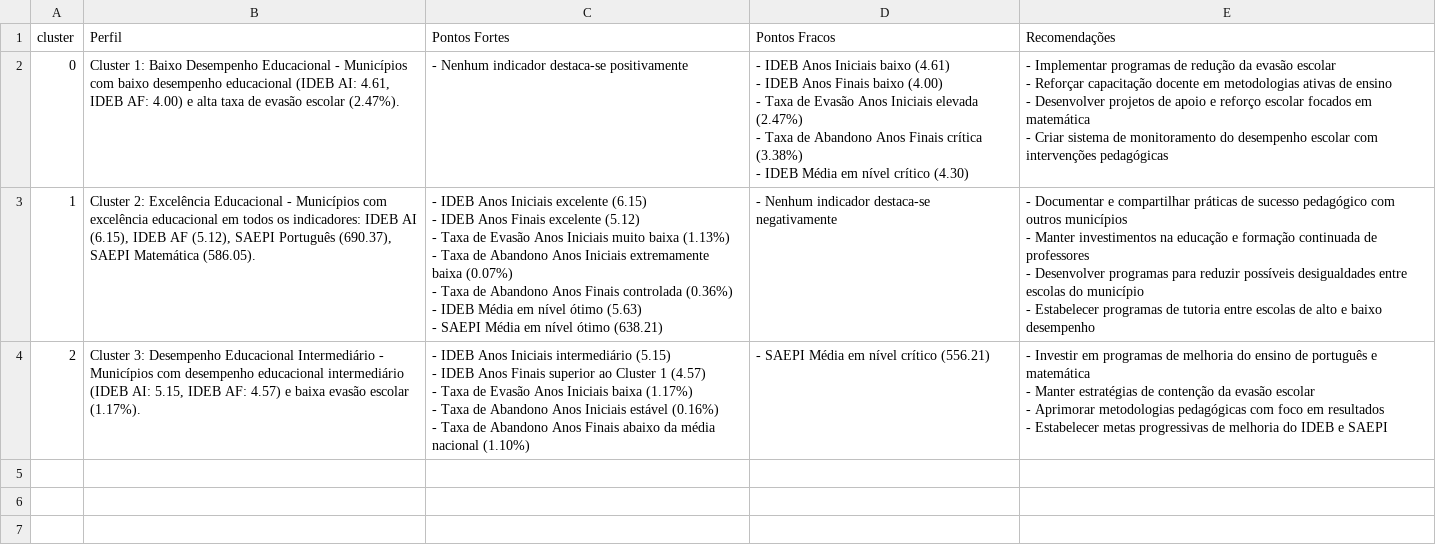
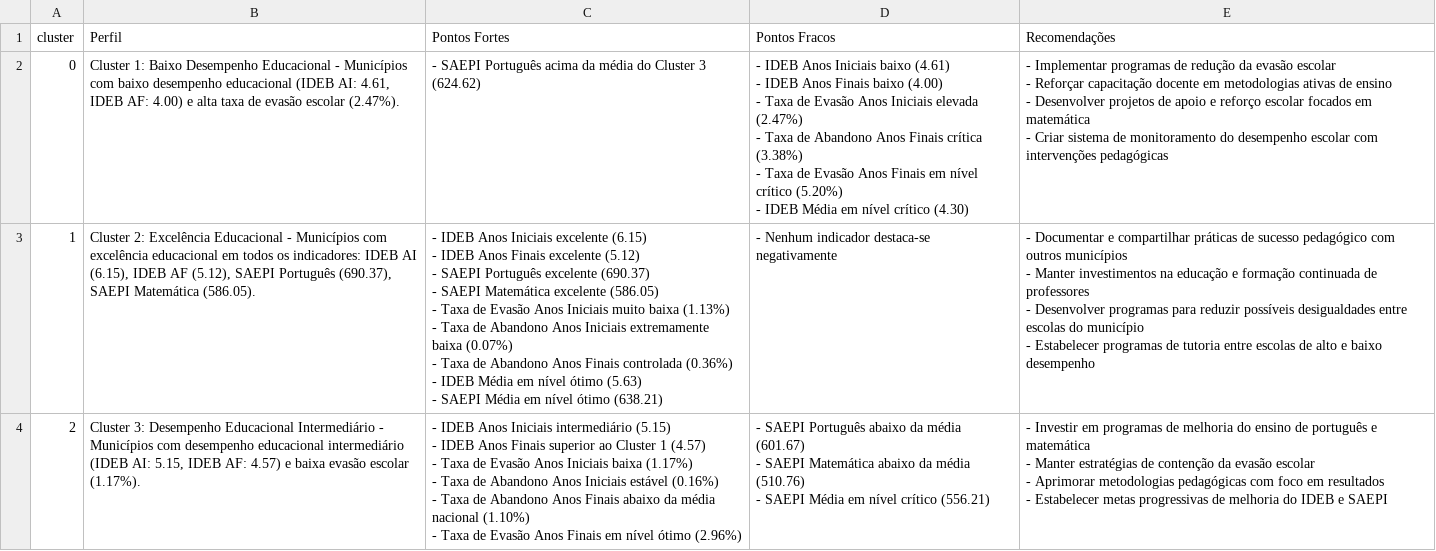
Before and after one commit to MickaelGueds/kmeans_educ, a CSV file: output/diagnostico_clusters_educacao.csv, drawn as a sheet.

```diff
--- a/output/diagnostico_clusters_educacao.csv
+++ b/output/diagnostico_clusters_educacao.csv
@@ -1,27 +1,33 @@
 cluster,Perfil,Pontos Fortes,Pontos Fracos,Recomendações
-0,"Cluster 1: Baixo Desempenho Educacional - Municípios com baixo desempenho educacional (IDEB AI: 4.61, IDEB AF: 4.00) e alta taxa de evasão escolar (2.47%).",- Nenhum indicador destaca-se positivamente,"- IDEB Anos Iniciais baixo (4.61)
-- IDEB Anos Finais baixo (4.00)
-- Taxa de Evasão Anos Iniciais elevada (2.47%)
-- Taxa de Abandono Anos Finais crítica (3.38%)
-- IDEB Média em nível crítico (4.30)","- Implementar programas de redução da evasão escolar
-- Reforçar capacitação docente em metodologias ativas de ensino
-- Desenvolver projetos de apoio e reforço escolar focados em matemática
-- Criar sistema de monitoramento do desempenho escolar com intervenções pedagógicas"
-1,"Cluster 2: Excelência Educacional - Municípios com excelência educacional em todos os indicadores: IDEB AI (6.15), IDEB AF (5.12), SAEPI Português (690.37), SAEPI Matemática (586.05).","- IDEB Anos Iniciais excelente (6.15)
-- IDEB Anos Finais excelente (5.12)
-- Taxa de Evasão Anos Iniciais muito baixa (1.13%)
-- Taxa de Abandono Anos Iniciais extremamente baixa (0.07%)
-- Taxa de Abandono Anos Finais controlada (0.36%)
-- IDEB Média em nível ótimo (5.63)
-- SAEPI Média em nível ótimo (638.21)",- Nenhum indicador destaca-se negativamente,"- Documentar e compartilhar práticas de sucesso pedagógico com outros municípios
-- Manter investimentos na educação e formação continuada de professores
-- Desenvolver programas para reduzir possíveis desigualdades entre escolas do município
-- Estabelecer programas de tutoria entre escolas de alto e baixo desempenho"
-2,"Cluster 3: Desempenho Educacional Intermediário - Municípios com desempenho educacional intermediário (IDEB AI: 5.15, IDEB AF: 4.57) e baixa evasão escolar (1.17%).","- IDEB Anos Iniciais intermediário (5.15)
-- IDEB Anos Finais superior ao Cluster 1 (4.57)
-- Taxa de Evasão Anos Iniciais baixa (1.17%)
-- Taxa de Abandono Anos Iniciais estável (0.16%)
-- Taxa de Abandono Anos Finais abaixo da média nacional (1.10%)",- SAEPI Média em nível crítico (556.21),"- Investir em programas de melhoria do ensino de português e matemática
-- Manter estratégias de contenção da evasão escolar
-- Aprimorar metodologias pedagógicas com foco em resultados
-- Estabelecer metas progressivas de melhoria do IDEB e SAEPI"
+0,"Cluster 1: Baixo Desempenho Educacional - Municípios com baixo desempenho educacional (IDEB AI: 4.61, IDEB AF: 4.00) e alta taxa de evasão escolar (2.47%).",- SAEPI Português acima da média do Cluster 3 (624.62),"- IDEB Anos Iniciais baixo (4.61)
+- IDEB Anos Finais baixo (4.00)
+- Taxa de Evasão Anos Iniciais elevada (2.47%)
+- Taxa de Abandono Anos Finais crítica (3.38%)
+- Taxa de Evasão Anos Finais em nível crítico (5.20%)
+- IDEB Média em nível crítico (4.30)","- Implementar programas de redução da evasão escolar
+- Reforçar capacitação docente em metodologias ativas de ensino
+- Desenvolver projetos de apoio e reforço escolar focados em matemática
+- Criar sistema de monitoramento do desempenho escolar com intervenções pedagógicas"
+1,"Cluster 2: Excelência Educacional - Municípios com excelência educacional em todos os indicadores: IDEB AI (6.15), IDEB AF (5.12), SAEPI Português (690.37), SAEPI Matemática (586.05).","- IDEB Anos Iniciais excelente (6.15)
+- IDEB Anos Finais excelente (5.12)
+- SAEPI Português excelente (690.37)
+- SAEPI Matemática excelente (586.05)
+- Taxa de Evasão Anos Iniciais muito baixa (1.13%)
+- Taxa de Abandono Anos Iniciais extremamente baixa (0.07%)
+- Taxa de Abandono Anos Finais controlada (0.36%)
+- IDEB Média em nível ótimo (5.63)
+- SAEPI Média em nível ótimo (638.21)",- Nenhum indicador destaca-se negativamente,"- Documentar e compartilhar práticas de sucesso pedagógico com outros municípios
+- Manter investimentos na educação e formação continuada de professores
+- Desenvolver programas para reduzir possíveis desigualdades entre escolas do município
+- Estabelecer programas de tutoria entre escolas de alto e baixo desempenho"
+2,"Cluster 3: Desempenho Educacional Intermediário - Municípios com desempenho educacional intermediário (IDEB AI: 5.15, IDEB AF: 4.57) e baixa evasão escolar (1.17%).","- IDEB Anos Iniciais intermediário (5.15)
+- IDEB Anos Finais superior ao Cluster 1 (4.57)
+- Taxa de Evasão Anos Iniciais baixa (1.17%)
+- Taxa de Abandono Anos Iniciais estável (0.16%)
+- Taxa de Abandono Anos Finais abaixo da média nacional (1.10%)
+- Taxa de Evasão Anos Finais em nível ótimo (2.96%)","- SAEPI Português abaixo da média (601.67)
+- SAEPI Matemática abaixo da média (510.76)
+- SAEPI Média em nível crítico (556.21)","- Investir em programas de melhoria do ensino de português e matemática
+- Manter estratégias de contenção da evasão escolar
+- Aprimorar metodologias pedagógicas com foco em resultados
+- Estabelecer metas progressivas de melhoria do IDEB e SAEPI"
```
Also changed, not shown: output/medias_clusters_educacao.csv, output/municipios_clusters_educacao.csv, 1 other file.
